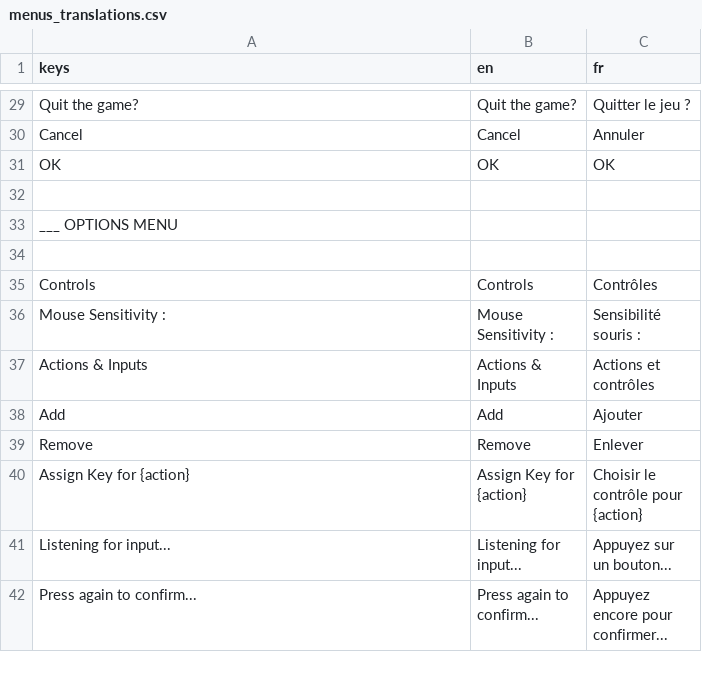
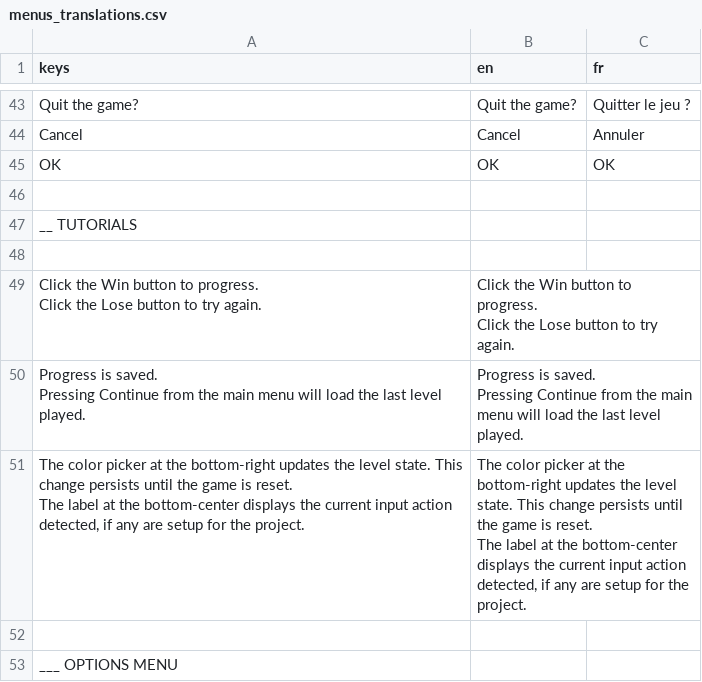
Before and after one commit to Maaack/Godot-Options-Menus, a CSV file: addons/maaacks_options_menus/base/translations/menus_translations.csv, drawn as a sheet; only a part is shown, gaps mark what is left out; the shorter side is filled out with more unchanged rows; the diff covers the shown part only.

Commit message:
Rsyncs with menus template.

```diff
--- a/addons/maaacks_options_menus/base/translations/menus_translations.csv
+++ b/addons/maaacks_options_menus/base/translations/menus_translations.csv
@@ -31,2 +49,16 @@ Cancel,Cancel,Annuler
 OK,OK,OK
+
+__ TUTORIALS,,
+
+"Click the Win button to progress.
+Click the Lose button to try again.","Click the Win button to progress.
+Click the Lose button to try again.",
+"Progress is saved.
+Pressing Continue from the main menu will load the last level played.","Progress is saved.
+Pressing Continue from the main menu will load the last level played.",
+"The color picker at the bottom-right updates the level state. This change persists until the game is reset.
+
+The label at the bottom-center displays the current input action detected, if any are setup for the project.","The color picker at the bottom-right updates the level state. This change persists until the game is reset.
+
+The label at the bottom-center displays the current input action detected, if any are setup for the project.",
 
```
Also changed, not shown: 14 added rows and 3 edited cells elsewhere in this file, 35 other files.
